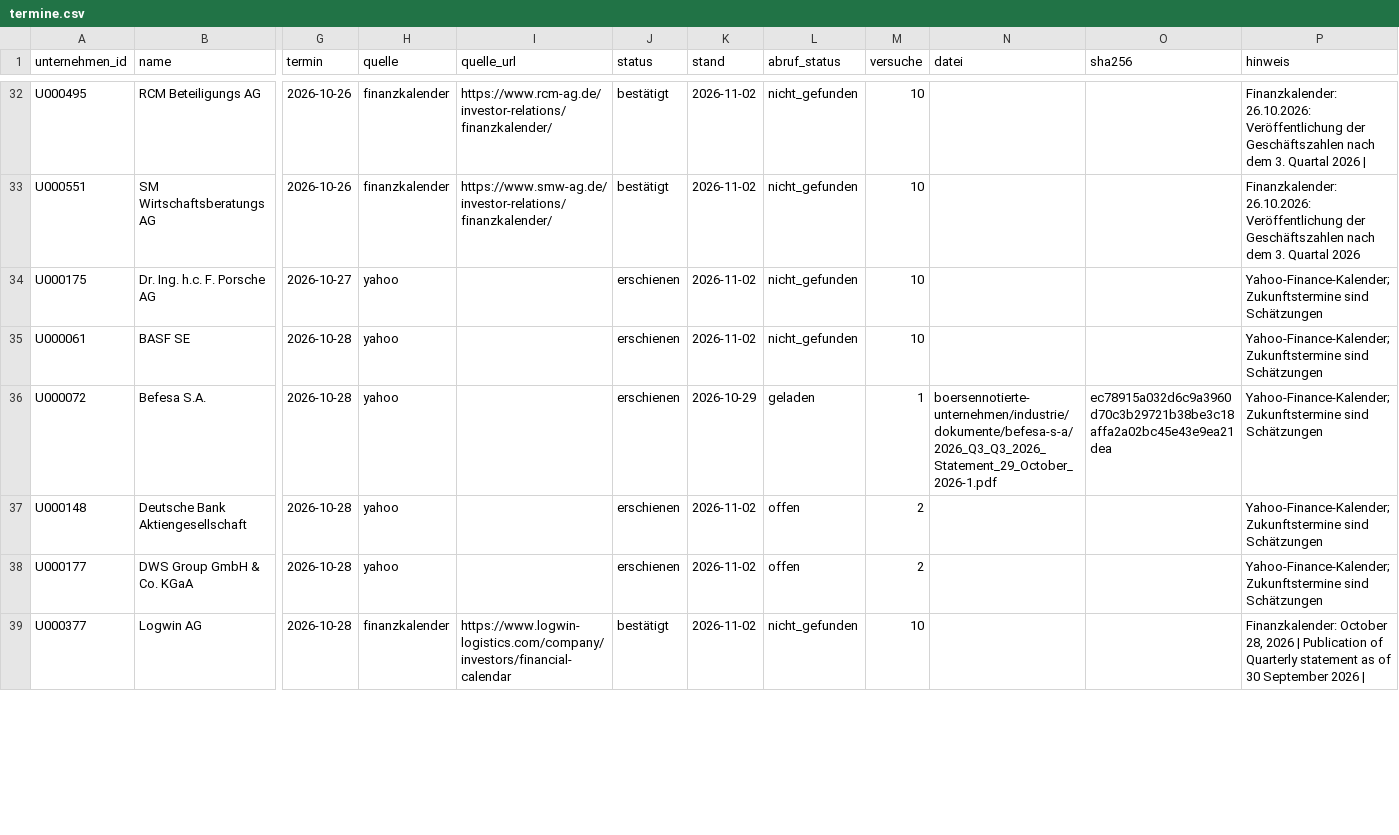
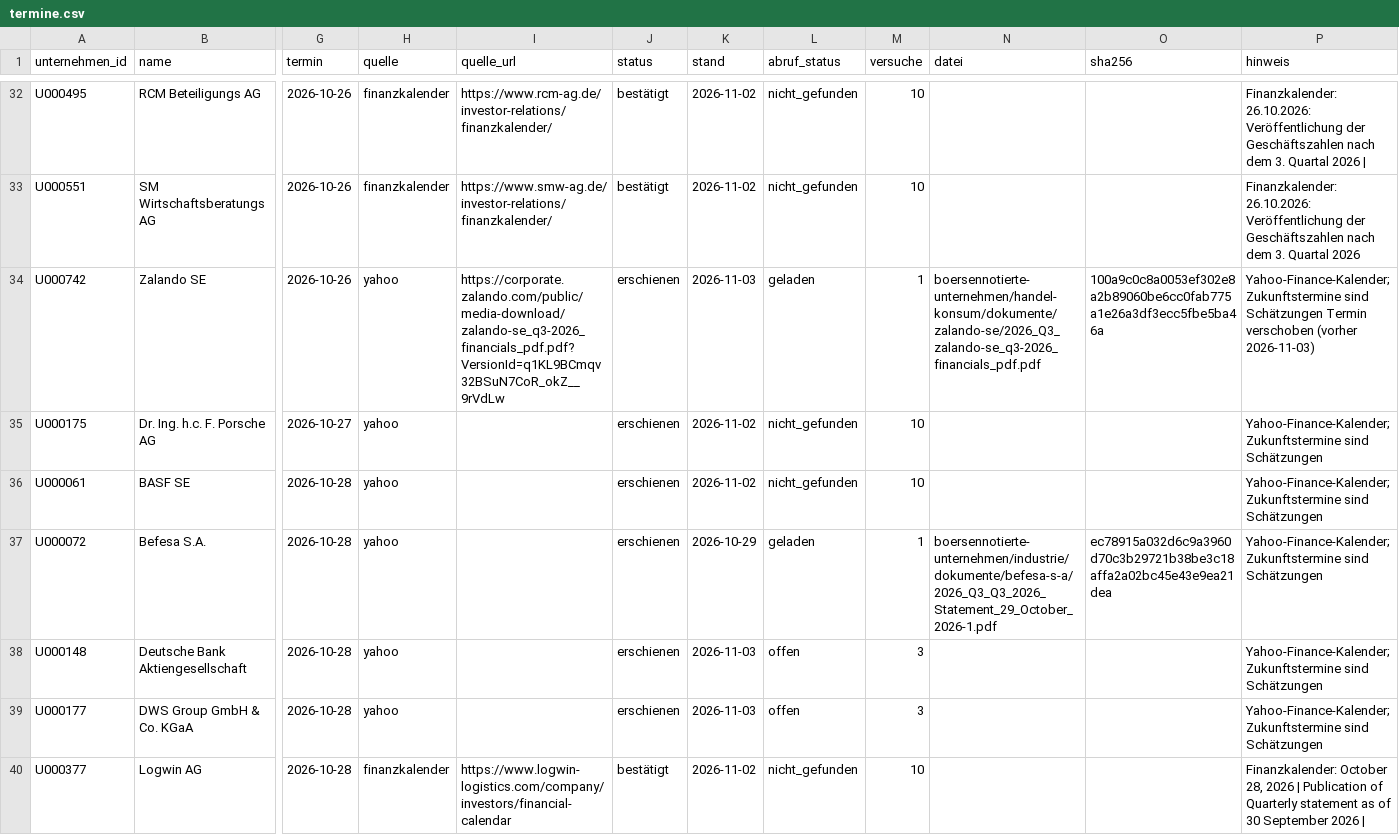
Before and after one commit to chillkrote/Unternehmenskennzahlen, a CSV file: termine/termine.csv, drawn as a sheet; only a part is shown, gaps mark what is left out; addresses are those after the commit; rows hold the shown columns only; the diff covers the shown part only; the diff names each change by its address in the sheet, - before the commit and + after, or states it on an @@ line.

```diff
--- a/termine/termine.csv
+++ b/termine/termine.csv
+row 34: U000742 | Zalando SE | 2026-10-26 | yahoo | https://corporate.zalando.com/public/media-download/zalando-se_q3-2026_financials_pdf.pdf?VersionId=q1KL9BCmqv32BSuN7CoR_okZ__9rVdLw | erschienen | 2026-11-03 | geladen | 1 | boersennotierte-unternehmen/handel-konsum/dokumente/zalando-se/2026_Q3_zalando-se_q3-2026_financials_pdf.pdf | 100a9c0c8a0053ef302e8a2b89060be6cc0fab775a1e26a3df3ecc5fbe5ba46a | Yahoo-Finance-Kalender; Zukunftstermine sind Schätzungen Termin verschoben (vorher 2026-11-03)
-K38:K39 (stand): 2026-11-02
+K38:K39 (stand): 2026-11-03
-M38:M39 (versuche): 2
+M38:M39 (versuche): 3
```
Also changed, not shown: 3 added rows, 6 removed rows and 43 edited cells elsewhere in this file, boersennotierte-unternehmen/handel-konsum/dokumente/index.csv, 1 other file.
